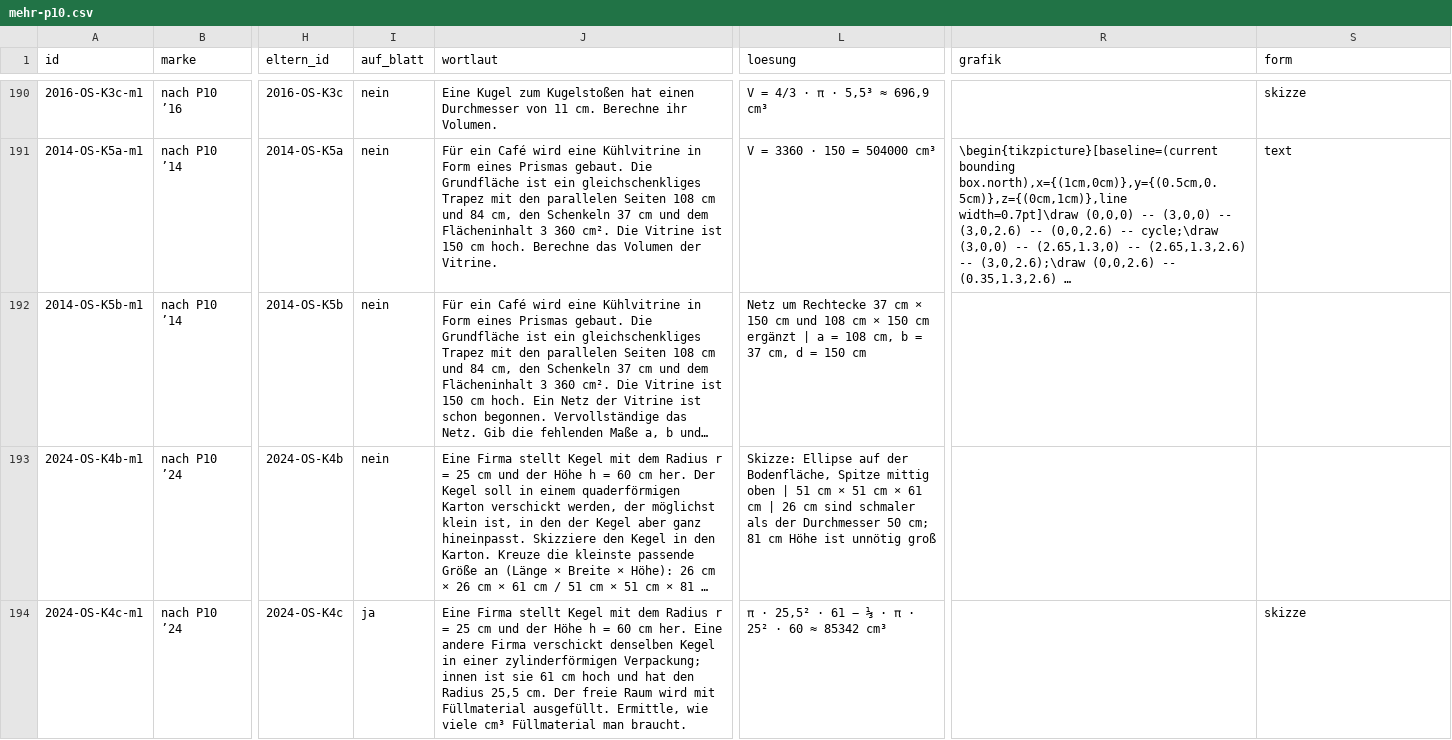
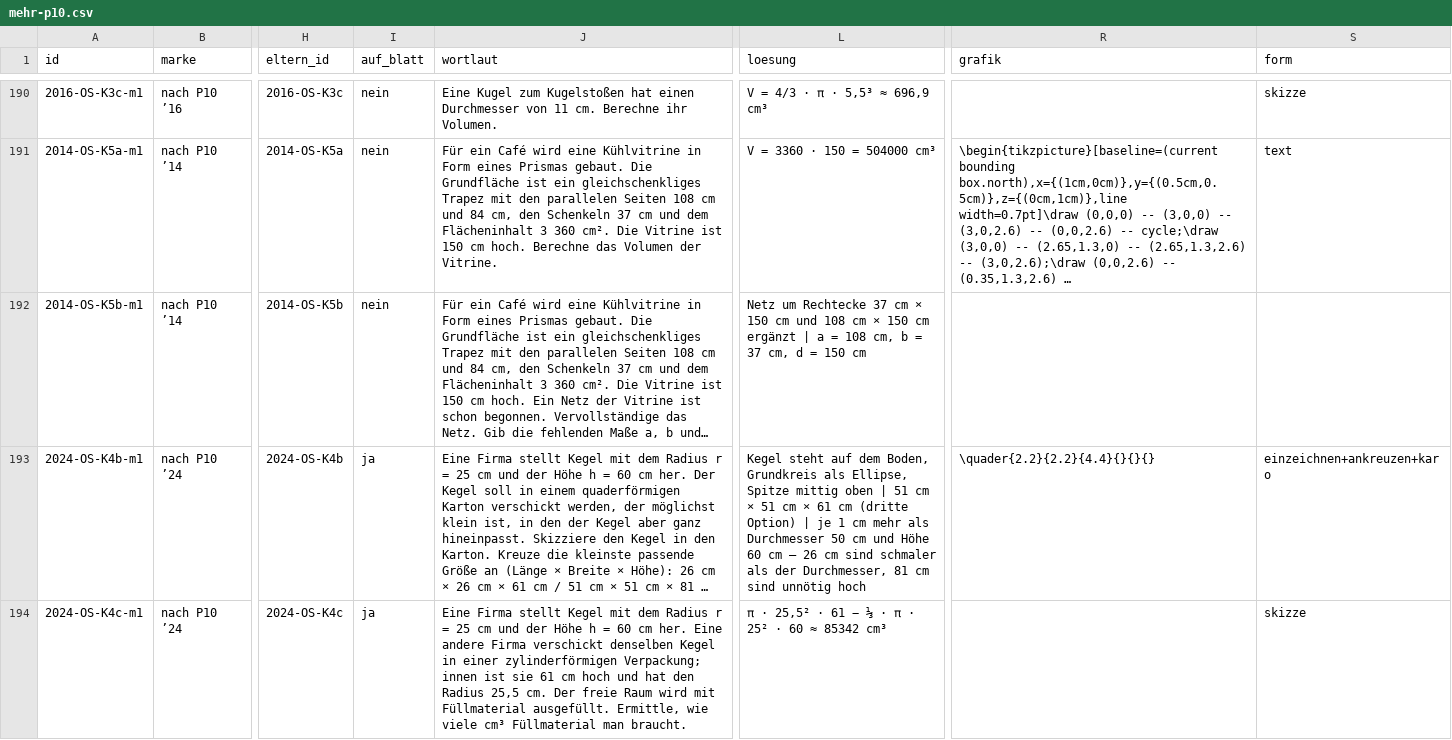
Before and after one commit to hz-0801/mathe-nachhilfe, a CSV file: msa/mehr-p10.csv, drawn as a sheet; only a part is shown, gaps mark what is left out; long unchanged cells end in …; the diff covers the shown part only; the diff names each change by its address in the sheet, - before the commit and + after, or states it on an @@ line.

```diff
--- a/msa/mehr-p10.csv
+++ b/msa/mehr-p10.csv
-I193 (auf_blatt): nein
+I193 (auf_blatt): ja
-L193 (loesung): Skizze: Ellipse auf der Bodenfläche, Spitze mittig oben | 51 cm × 51 cm × 61 cm | 26 cm sind schmaler als der Durchmesser 50 cm; 81 cm Höhe ist unnötig groß
+L193 (loesung): Kegel steht auf dem Boden, Grundkreis als Ellipse, Spitze mittig oben | 51 cm × 51 cm × 61 cm (dritte Option) | je 1 cm mehr als Durchmesser 50 cm und Höhe 60 cm – 26 cm sind schmaler als der Durchmesser, 81 cm sind unnötig hoch
-R193 (grafik): (empty)
+R193 (grafik): \quader{2.2}{2.2}{4.4}{}{}{}
-S193 (form): (empty)
+S193 (form): einzeichnen+ankreuzen+karo
```
Also changed, not shown: 22 edited cells elsewhere in this file, 1 other file.
